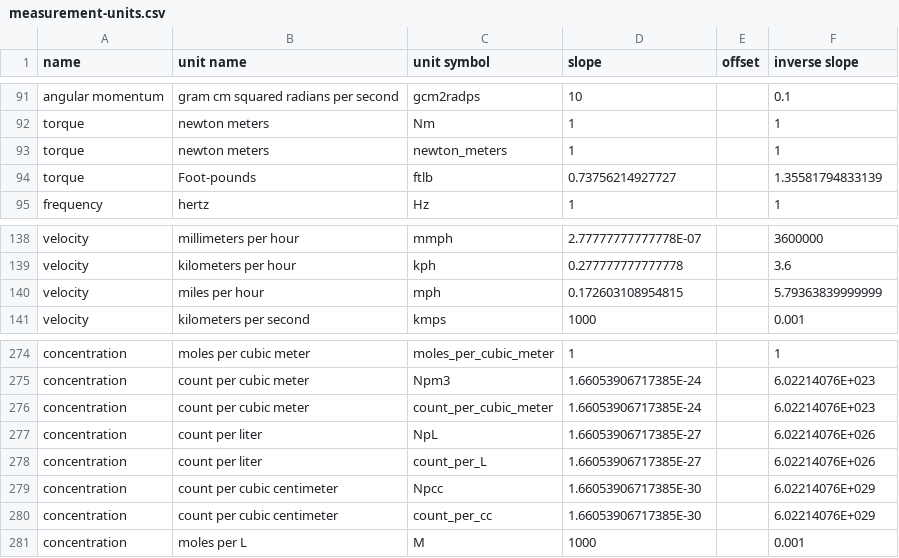
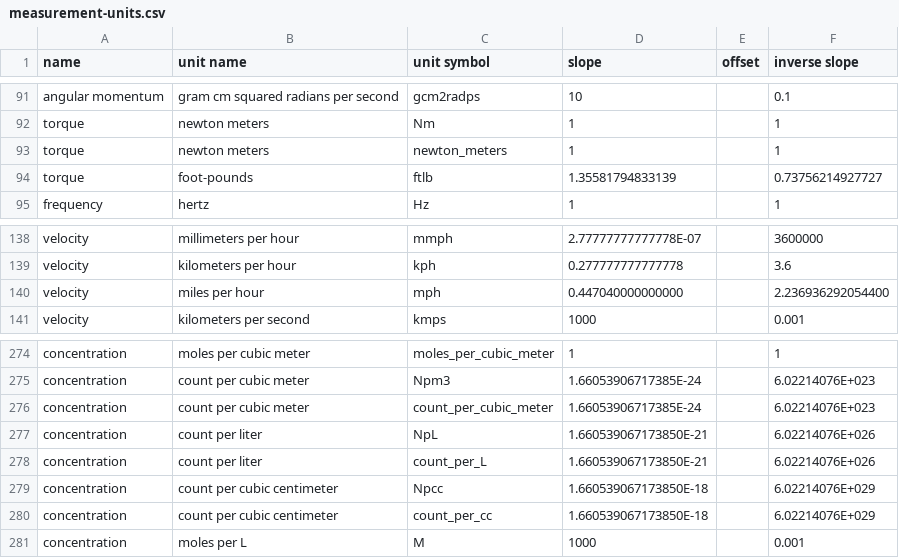
Before and after one commit to DrPlantabyte/simple-si-units, a CSV file: code-generator/measurement-units.csv, drawn as a sheet; only a part is shown, gaps mark what is left out.

Commit message:
All current unit tests passed

```diff
--- a/code-generator/measurement-units.csv
+++ b/code-generator/measurement-units.csv
@@ -93,3 +93,3 @@ torque,newton meters,Nm,1,,1
 torque,newton meters,newton_meters,1,,1
-torque,Foot-pounds,ftlb,0.73756214927727,,1.35581794833139
+torque,foot-pounds,ftlb,1.35581794833139,,0.73756214927727
 frequency,hertz,Hz,1,,1
@@ -139,3 +139,3 @@ velocity,millimeters per hour,mmph,2.77777777777778E-07,,3600000
 velocity,kilometers per hour,kph,0.277777777777778,,3.6
-velocity,miles per hour,mph,0.172603108954815,,5.79363839999999
+velocity,miles per hour,mph,0.447040000000000,,2.236936292054400
 velocity,kilometers per second,kmps,1000,,0.001
@@ -276,6 +276,6 @@ concentration,count per cubic meter,Npm3,1.66053906717385E-24,,6.02214076E+023
 concentration,count per cubic meter,count_per_cubic_meter,1.66053906717385E-24,,6.02214076E+023
-concentration,count per liter,NpL,1.66053906717385E-27,,6.02214076E+026
-concentration,count per liter,count_per_L,1.66053906717385E-27,,6.02214076E+026
-concentration,count per cubic centimeter,Npcc,1.66053906717385E-30,,6.02214076E+029
-concentration,count per cubic centimeter,count_per_cc,1.66053906717385E-30,,6.02214076E+029
+concentration,count per liter,NpL,1.660539067173850E-21,,6.02214076E+026
+concentration,count per liter,count_per_L,1.660539067173850E-21,,6.02214076E+026
+concentration,count per cubic centimeter,Npcc,1.660539067173850E-18,,6.02214076E+029
+concentration,count per cubic centimeter,count_per_cc,1.660539067173850E-18,,6.02214076E+029
 concentration,moles per L,M,1000,,0.001
```
Also changed, not shown: 9 other files.
